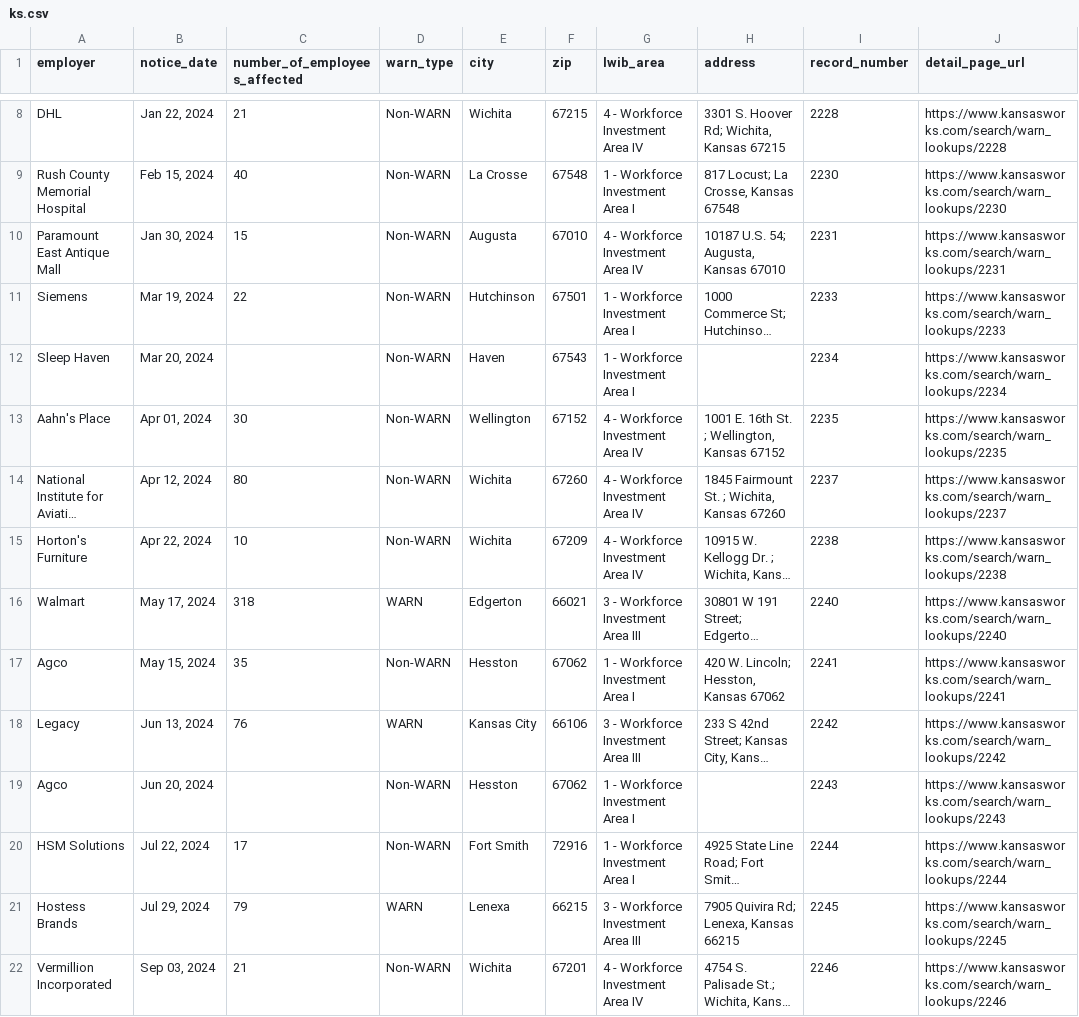
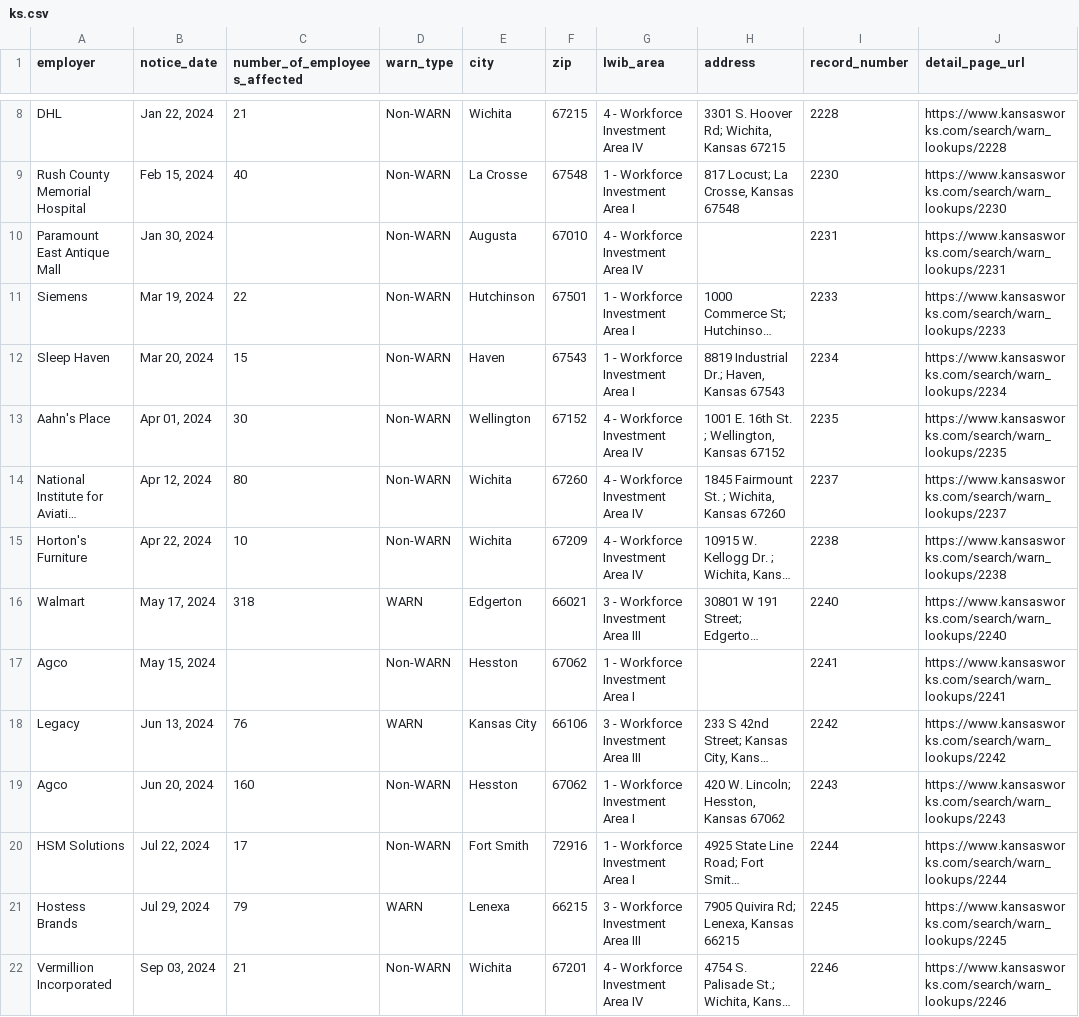
Before and after one commit to biglocalnews/layoff-watch, a CSV file: data/warn-transformer/raw/ks.csv, drawn as a sheet; only a part is shown, gaps mark what is left out; long unchanged cells end in …; the diff covers the shown part only; the diff names each change by its address in the sheet, - before the commit and + after, or states it on an @@ line.

```diff
--- a/data/warn-transformer/raw/ks.csv
+++ b/data/warn-transformer/raw/ks.csv
-C10 (number_of_employees_affected): 15
+C10 (number_of_employees_affected): (empty)
-H10 (address): 10187 U.S. 54; Augusta, Kansas 67010
+H10 (address): (empty)
-C12 (number_of_employees_affected): (empty)
+C12 (number_of_employees_affected): 15
-H12 (address): (empty)
+H12 (address): 8819 Industrial Dr.; Haven, Kansas 67543
-C17 (number_of_employees_affected): 35
+C17 (number_of_employees_affected): (empty)
-H17 (address): 420 W. Lincoln; Hesston, Kansas 67062
+H17 (address): (empty)
-C19 (number_of_employees_affected): (empty)
+C19 (number_of_employees_affected): 160
-H19 (address): (empty)
+H19 (address): 420 W. Lincoln; Hesston, Kansas 67062
```
Also changed, not shown: 28 edited cells elsewhere in this file, data/warn-transformer/raw/co.csv, data/warn-transformer/raw/ok.csv, 6 other files.
